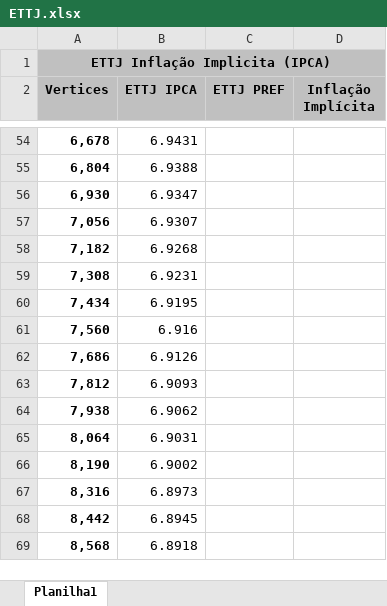
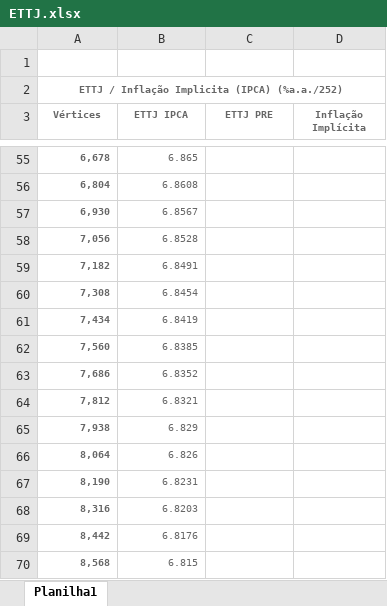
Before and after one commit to thcapital2025/dashboardthehill, an Excel workbook: ETTJ.xlsx, sheet Planilha1, drawn as a sheet; only a part is shown, gaps mark what is left out; values as stored, in another font and other column widths than the file's, no borders; addresses are those after the commit; the diff covers the shown part only; the diff names each change by its address in the sheet, - before the commit and + after, or states it on an @@ line.

```diff
--- a/ETTJ.xlsx (sheet Planilha1)
+++ b/ETTJ.xlsx (sheet Planilha1)
+row 1: (empty)
-A2 (Vértices): ETTJ Inflação Implicita (IPCA)
+A2 (Vértices): ETTJ / Inflação Implicita (IPCA) (%a.a./252)
-A2 text colour: black
+A2 text colour: #666666, text size: smaller
-A2:D3 fill: #C0C0C0
+A2:D3 fill: none
-A3: Vertices
+A3: Vértices
-A3:D3 text colour: black
+A3:D3 text colour: #666666, text size: smaller
-C3: ETTJ PREF
+C3: ETTJ PRE
-A55:B70 text colour: black
+A55:B70 text colour: #666666, text size: smaller
-B55 (ETTJ IPCA): 6.9431
+B55 (ETTJ IPCA): 6.865
-B56 (ETTJ IPCA): 6.9388
+B56 (ETTJ IPCA): 6.8608
-B57 (ETTJ IPCA): 6.9347
+B57 (ETTJ IPCA): 6.8567
-B58 (ETTJ IPCA): 6.9307
+B58 (ETTJ IPCA): 6.8528
-B59 (ETTJ IPCA): 6.9268
+B59 (ETTJ IPCA): 6.8491
-B60 (ETTJ IPCA): 6.9231
+B60 (ETTJ IPCA): 6.8454
-B61 (ETTJ IPCA): 6.9195
+B61 (ETTJ IPCA): 6.8419
-B62 (ETTJ IPCA): 6.916
+B62 (ETTJ IPCA): 6.8385
-B63 (ETTJ IPCA): 6.9126
+B63 (ETTJ IPCA): 6.8352
-B64 (ETTJ IPCA): 6.9093
+B64 (ETTJ IPCA): 6.8321
-B65 (ETTJ IPCA): 6.9062
+B65 (ETTJ IPCA): 6.829
-B66 (ETTJ IPCA): 6.9031
+B66 (ETTJ IPCA): 6.826
-B67 (ETTJ IPCA): 6.9002
+B67 (ETTJ IPCA): 6.8231
-B68 (ETTJ IPCA): 6.8973
+B68 (ETTJ IPCA): 6.8203
-B69 (ETTJ IPCA): 6.8945
+B69 (ETTJ IPCA): 6.8176
-B70 (ETTJ IPCA): 6.8918
+B70 (ETTJ IPCA): 6.815
```
Also changed, not shown: 85 edited cells and cell formats elsewhere in this sheet, Base BI.xlsx, Base BTG.xlsx, 3 other files.
